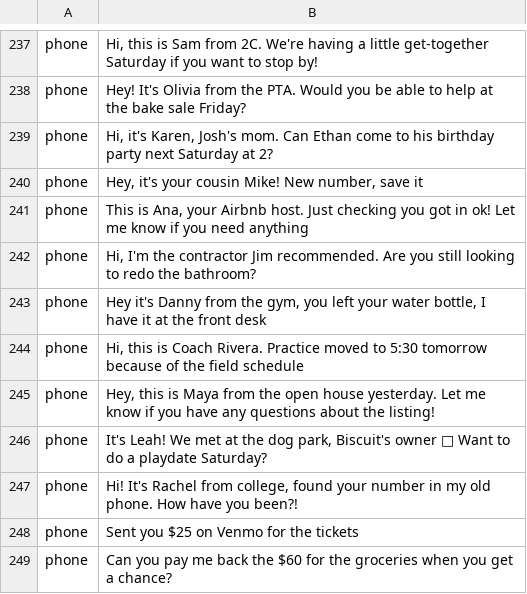
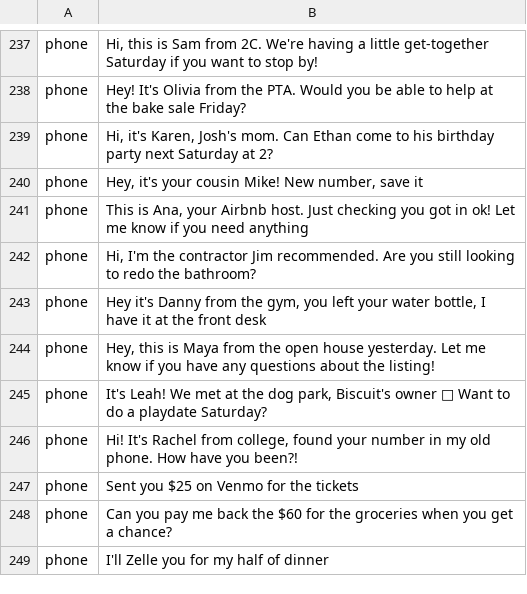
Before and after one commit to ericflo/winnow, a TSV file: classifier/training/corpus/personal.tsv, drawn as a sheet; only a part is shown, gaps mark what is left out; the shorter side is filled out with more unchanged rows.

```diff
--- a/classifier/training/corpus/personal.tsv
+++ b/classifier/training/corpus/personal.tsv
@@ -243,3 +243,2 @@ phone	Hi, I'm the contractor Jim recommended. Are you still looking to redo the
 phone	Hey it's Danny from the gym, you left your water bottle, I have it at the front desk
-phone	Hi, this is Coach Rivera. Practice moved to 5:30 tomorrow because of the field schedule
 phone	Hey, this is Maya from the open house yesterday. Let me know if you have any questions about the listing!
```
Also changed, not shown: classifier/training/corpus/transactional.tsv, classifier/training/eval.tsv, 47 other files.
